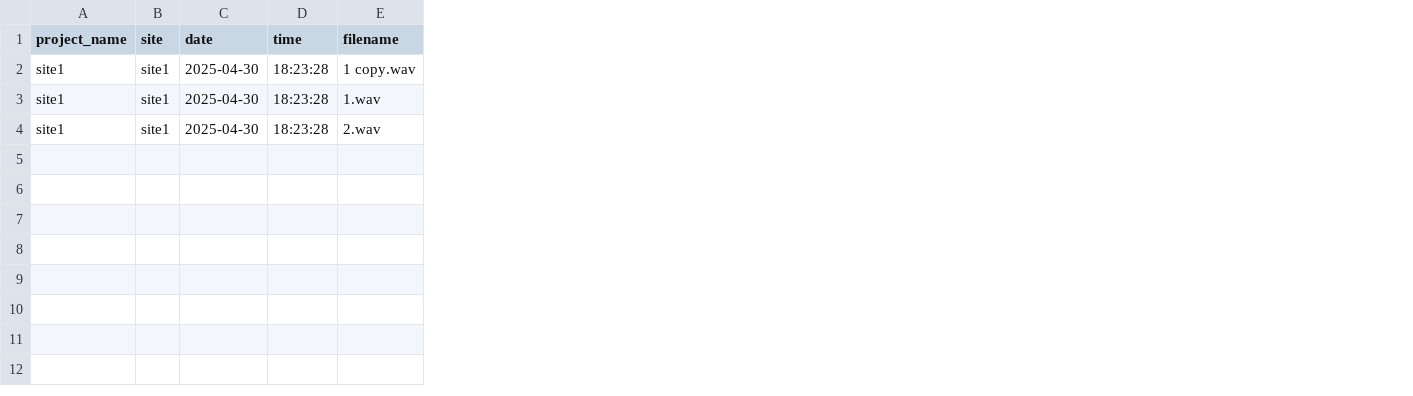
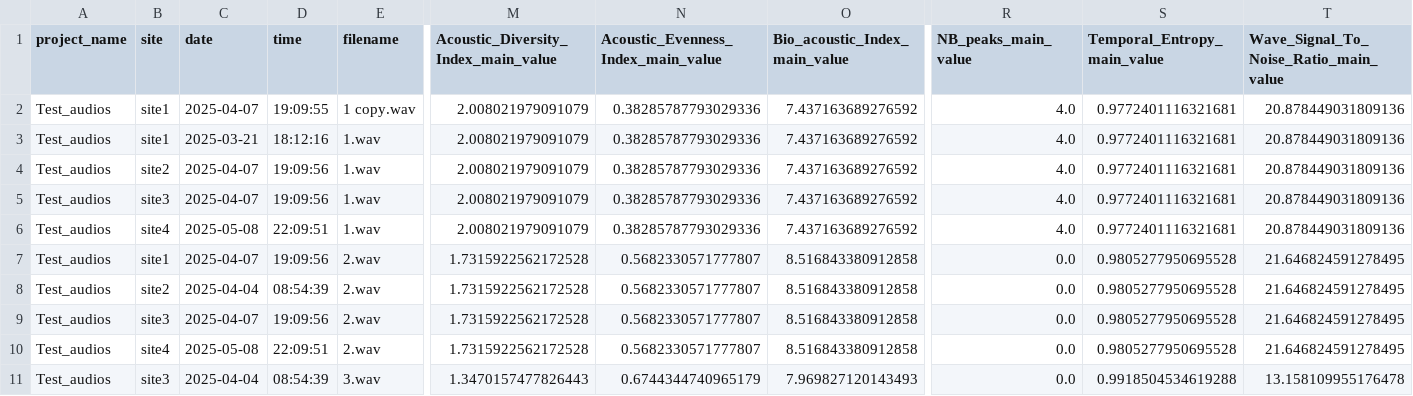
Before and after one commit to JaimeCs27/PIPESOUND, a CSV file: CTKApp/views/IndicesBioacusticos.csv, drawn as a sheet; only a part is shown, gaps mark what is left out; addresses are those after the commit; rows hold the shown columns only; the diff names each change by its address in the sheet, - before the commit and + after, or states it on an @@ line.

```diff
--- a/CTKApp/views/IndicesBioacusticos.csv
+++ b/CTKApp/views/IndicesBioacusticos.csv
+column M, rows 1-3: Acoustic_Diversity_Index_main_value | 2.008021979091079 | 2.008021979091079; row 7: 1.7315922562172528
+column N, rows 1-3: Acoustic_Evenness_Index_main_value | 0.38285787793029336 | 0.38285787793029336; row 7: 0.5682330571777807
+column O (Bio_acoustic_Index_main_value), rows 2-3: 7.437163689276592 | 7.437163689276592; row 7: 8.516843380912858
+column R (NB_peaks_main_value), rows 2-3: 4.0 | 4.0; row 7: 0.0
+column S (Temporal_Entropy_main_value), rows 2-3: 0.9772401116321681 | 0.9772401116321681; row 7: 0.9805277950695528
+column T, rows 1-3: Wave_Signal_To_Noise_Ratio_main_value | 20.878449031809136 | 20.878449031809136; row 7: 21.646824591278495
-A2:A3 (project_name): site1
+A2:A3 (project_name): Test_audios
-C2 (date): 2025-04-30
+C2 (date): 2025-04-07
-D2 (time): 18:23:28
+D2 (time): 19:09:55
-C3 (date): 2025-04-30
+C3 (date): 2025-03-21
-D3 (time): 18:23:28
+D3 (time): 18:12:16
+row 4: Test_audios | site2 | 2025-04-07 | 19:09:56 | 1.wav | 2.008021979091079 | 0.38285787793029336 | 7.437163689276592 | 4.0 | 0.9772401116321681 | 20.878449031809136
+row 5: Test_audios | site3 | 2025-04-07 | 19:09:56 | 1.wav | 2.008021979091079 | 0.38285787793029336 | 7.437163689276592 | 4.0 | 0.9772401116321681 | 20.878449031809136
+row 6: Test_audios | site4 | 2025-05-08 | 22:09:51 | 1.wav | 2.008021979091079 | 0.38285787793029336 | 7.437163689276592 | 4.0 | 0.9772401116321681 | 20.878449031809136
-A7 (project_name): site1
+A7 (project_name): Test_audios
-C7 (date): 2025-04-30
+C7 (date): 2025-04-07
-D7 (time): 18:23:28
+D7 (time): 19:09:56
+row 8: Test_audios | site2 | 2025-04-04 | 08:54:39 | 2.wav | 1.7315922562172528 | 0.5682330571777807 | 8.516843380912858 | 0.0 | 0.9805277950695528 | 21.646824591278495
+row 9: Test_audios | site3 | 2025-04-07 | 19:09:56 | 2.wav | 1.7315922562172528 | 0.5682330571777807 | 8.516843380912858 | 0.0 | 0.9805277950695528 | 21.646824591278495
+row 10: Test_audios | site4 | 2025-05-08 | 22:09:51 | 2.wav | 1.7315922562172528 | 0.5682330571777807 | 8.516843380912858 | 0.0 | 0.9805277950695528 | 21.646824591278495
+row 11: Test_audios | site3 | 2025-04-04 | 08:54:39 | 3.wav | 1.3470157477826443 | 0.6744344740965179 | 7.969827120143493 | 0.0 | 0.9918504534619288 | 13.158109955176478
```
Also changed, not shown: 1 other file.
